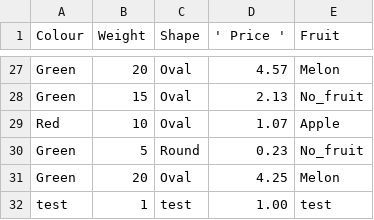
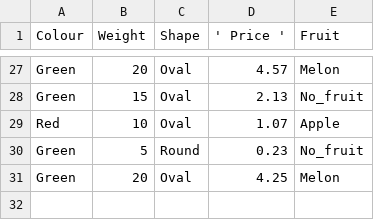
Before and after one commit to jonnyboyjdm0411/hello-world, a CSV file: fruit-test.csv, drawn as a sheet; only a part is shown, gaps mark what is left out; the diff names each change by its address in the sheet, - before the commit and + after, or states it on an @@ line.

Commit message:
Update fruit-test.csv

```diff
--- a/fruit-test.csv
+++ b/fruit-test.csv
-row 32: test | 1 | test | 1.00 | test
```
